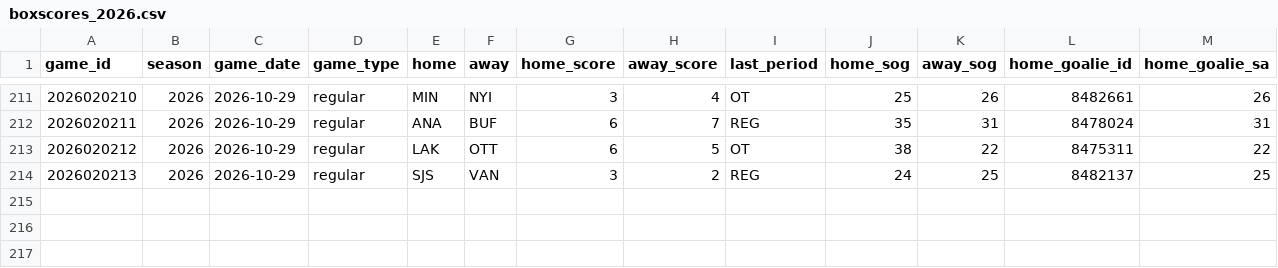
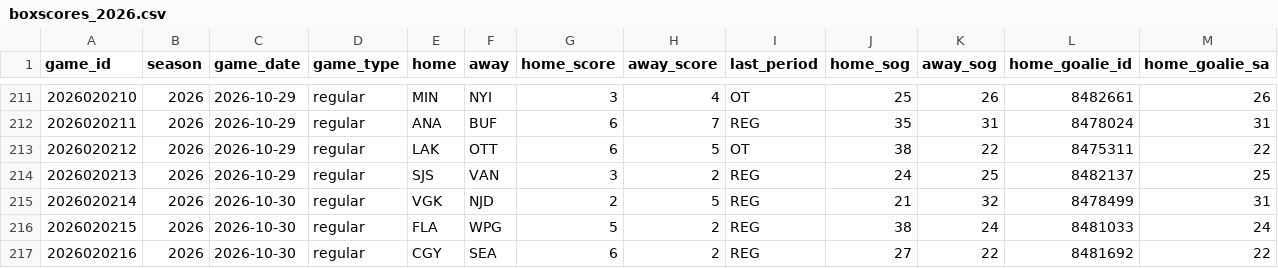
Before and after one commit to lifeisgreat07/NFL-Model-2, a CSV file: data/nhl/history/boxscores_2026.csv, drawn as a sheet; only a part is shown, gaps mark what is left out; rows hold the shown columns only; the diff names each change by its address in the sheet, - before the commit and + after, or states it on an @@ line.

```diff
--- a/data/nhl/history/boxscores_2026.csv
+++ b/data/nhl/history/boxscores_2026.csv
+row 215: 2026020214 | 2026 | 2026-10-30 | regular | VGK | NJD | 2 | 5 | REG | 21 | 32 | 8478499 | 31
+row 216: 2026020215 | 2026 | 2026-10-30 | regular | FLA | WPG | 5 | 2 | REG | 38 | 24 | 8481033 | 24
+row 217: 2026020216 | 2026 | 2026-10-30 | regular | CGY | SEA | 6 | 2 | REG | 27 | 22 | 8481692 | 22
```
Also changed, not shown: 12 other files.
